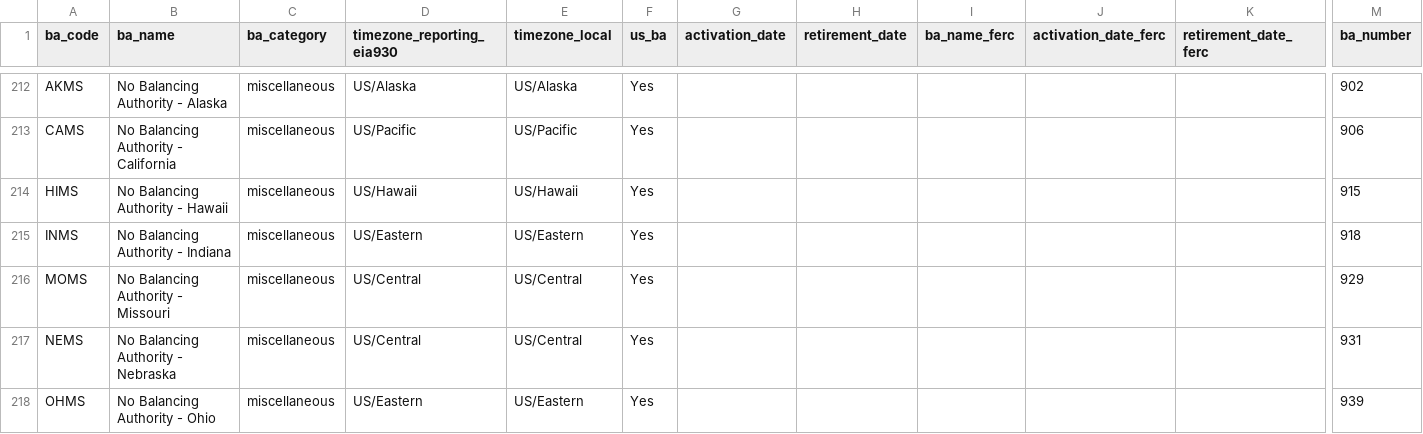
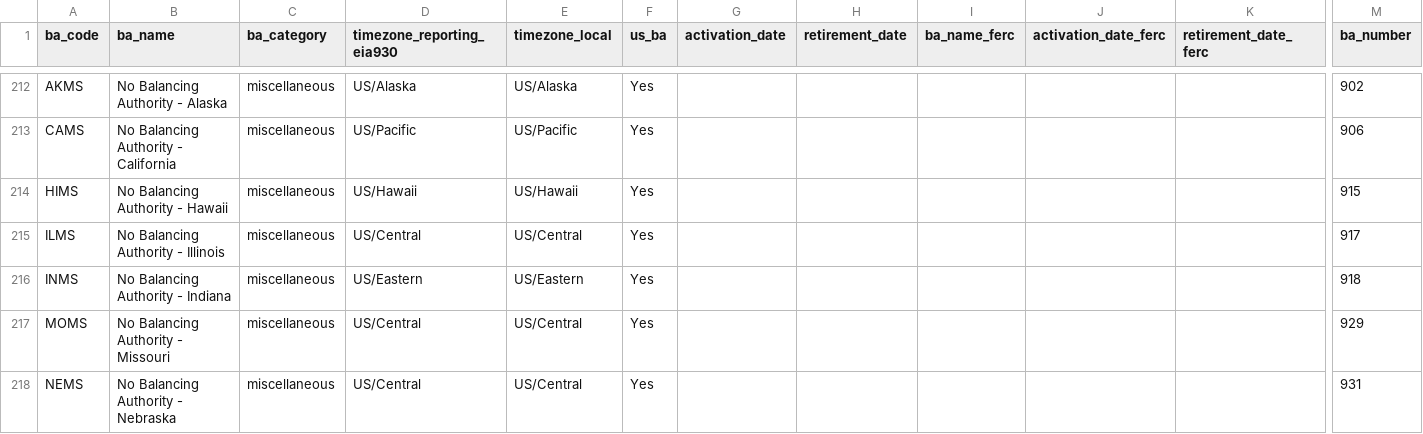
Before and after one commit to singularity-energy/open-grid-emissions, a CSV file: data/manual/ba_reference.csv, drawn as a sheet; only a part is shown, gaps mark what is left out; the shorter side is filled out with more unchanged rows; rows hold the shown columns only; the diff names each change by its address in the sheet, - before the commit and + after, or states it on an @@ line.

Commit message:
add ILMS to ba_reference

```diff
--- a/data/manual/ba_reference.csv
+++ b/data/manual/ba_reference.csv
+row 215: ILMS | No Balancing Authority - Illinois | miscellaneous | US/Central | US/Central | Yes |  |  |  |  |  | 917
```
